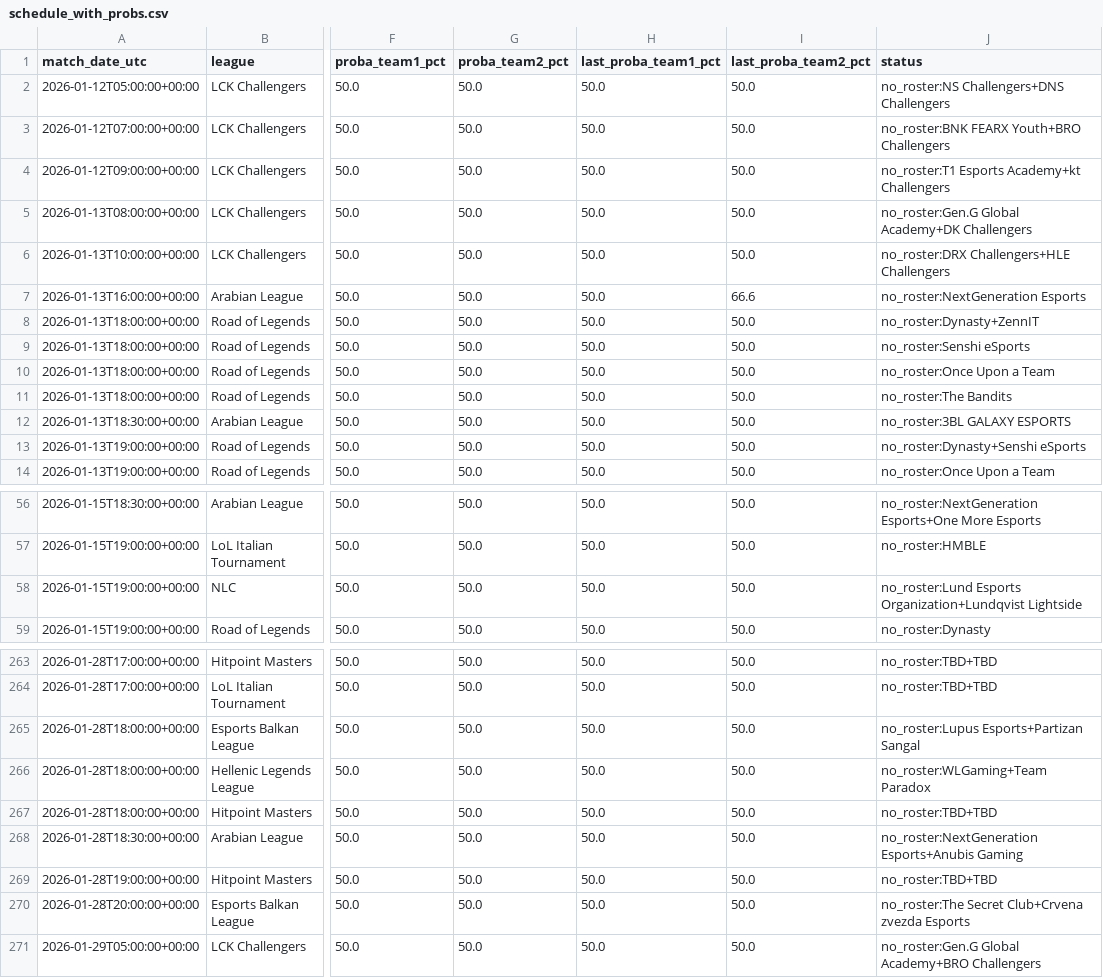
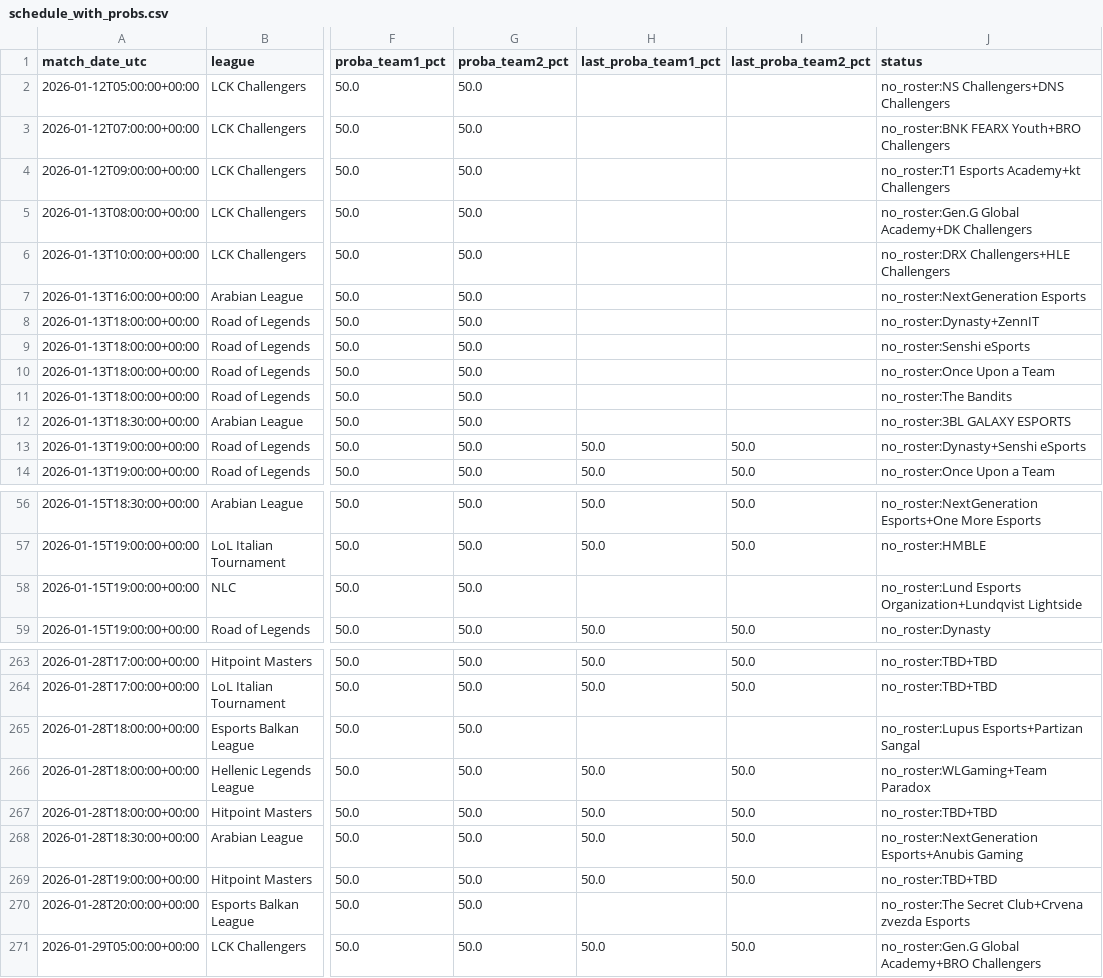
Before and after one commit to franc0510/streamlit-shine-sparkle, a CSV file: Documents/schedule_with_probs.csv, drawn as a sheet; only a part is shown, gaps mark what is left out; the diff covers the shown part only; the diff names each change by its address in the sheet, - before the commit and + after, or states it on an @@ line.

```diff
--- a/Documents/schedule_with_probs.csv
+++ b/Documents/schedule_with_probs.csv
-H2:H12 (last_proba_team1_pct): 50.0
+H2:H12 (last_proba_team1_pct): (empty)
-I2:I6 (last_proba_team2_pct): 50.0
+I2:I6 (last_proba_team2_pct): (empty)
-I7 (last_proba_team2_pct): 66.6
+I7 (last_proba_team2_pct): (empty)
-I8:I12 (last_proba_team2_pct): 50.0
+I8:I12 (last_proba_team2_pct): (empty)
-H58 (last_proba_team1_pct): 50.0
+H58 (last_proba_team1_pct): (empty)
-I58 (last_proba_team2_pct): 50.0
+I58 (last_proba_team2_pct): (empty)
-H265 (last_proba_team1_pct): 50.0
+H265 (last_proba_team1_pct): (empty)
-I265 (last_proba_team2_pct): 50.0
+I265 (last_proba_team2_pct): (empty)
-H270 (last_proba_team1_pct): 50.0
+H270 (last_proba_team1_pct): (empty)
-I270 (last_proba_team2_pct): 50.0
+I270 (last_proba_team2_pct): (empty)
```
Also changed, not shown: 76 edited cells elsewhere in this file, Documents/predictions_history.csv, 1 other file.
